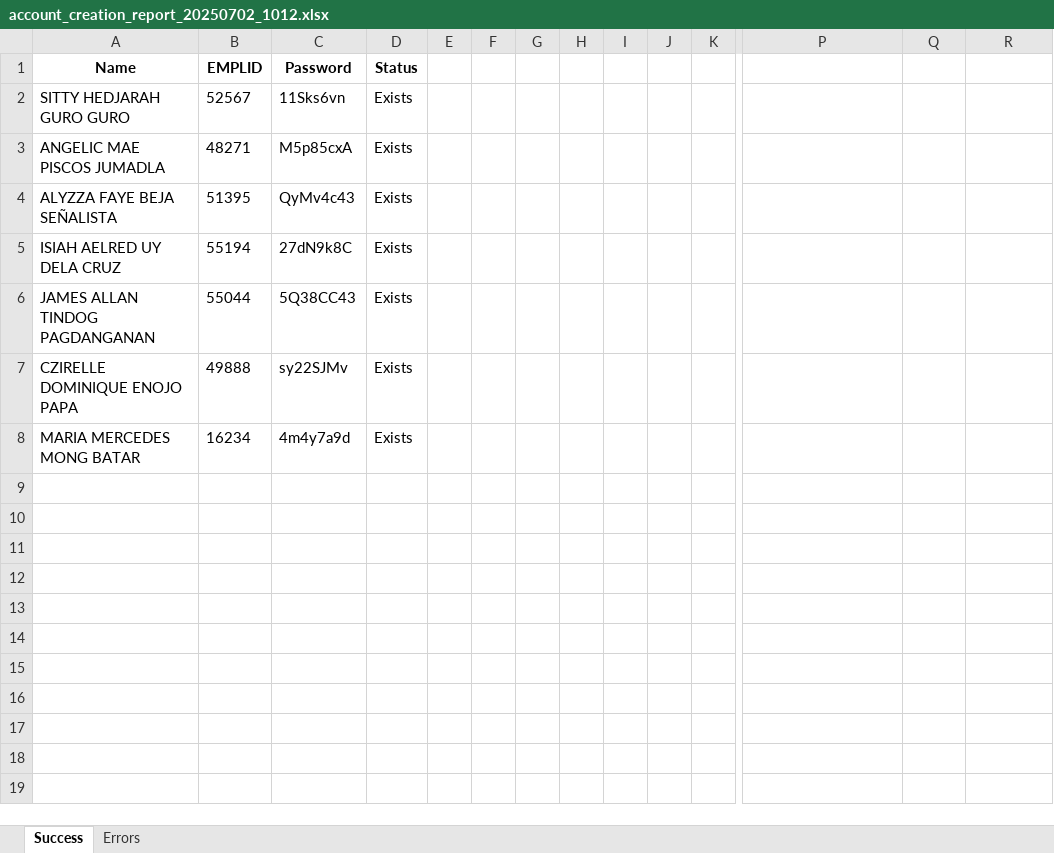
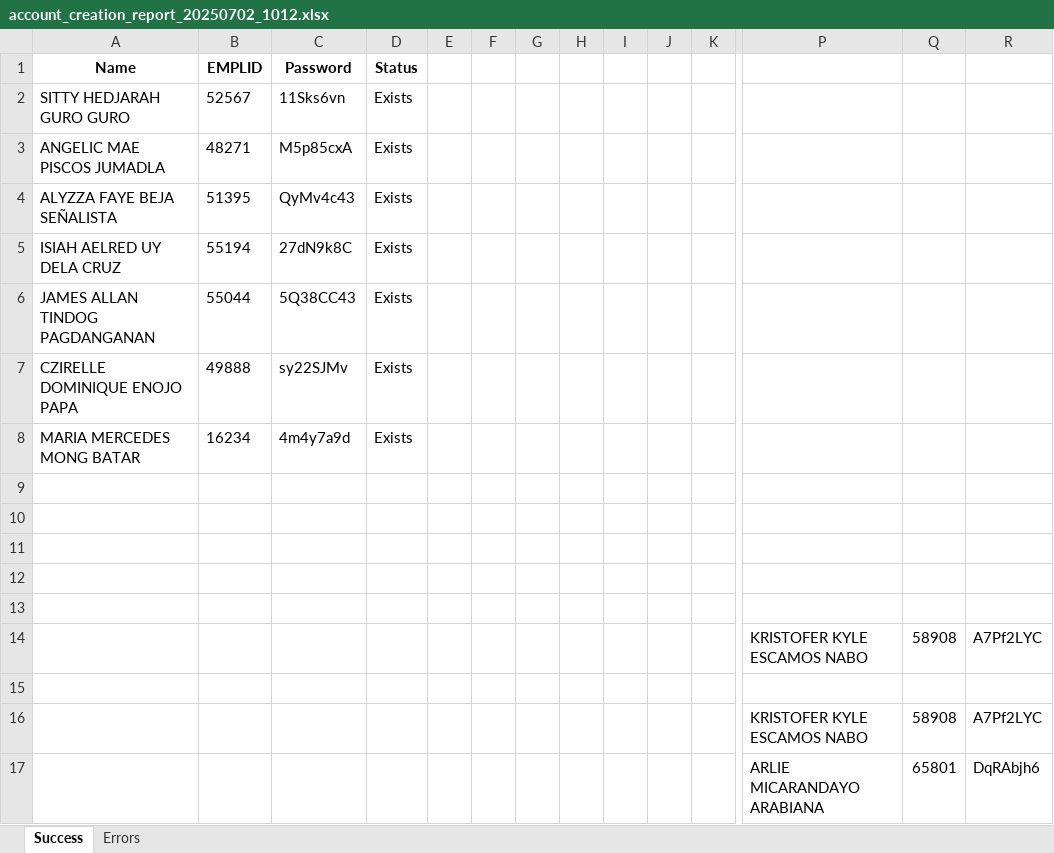
Before and after one commit to c1sod3v2023/automation, an Excel workbook: Account Creation/account_creation_report_20250702_1012.xlsx, sheet Success, drawn as a sheet; only a part is shown, gaps mark what is left out; values as stored, in another font and other column widths than the file's, no borders; rows hold the shown columns only; the diff names each change by its address in the sheet, - before the commit and + after, or states it on an @@ line.

```diff
--- a/Account Creation/account_creation_report_20250702_1012.xlsx (sheet Success)
+++ b/Account Creation/account_creation_report_20250702_1012.xlsx (sheet Success)
+row 9: (empty)
+row 10: (empty)
+row 11: (empty)
+row 12: (empty)
+row 13: (empty)
+row 14:  |  |  |  |  |  |  |  |  |  |  | KRISTOFER KYLE ESCAMOS NABO | 58908 | A7Pf2LYC
+row 15: (empty)
+row 16:  |  |  |  |  |  |  |  |  |  |  | KRISTOFER KYLE ESCAMOS NABO | 58908 | A7Pf2LYC
+row 17:  |  |  |  |  |  |  |  |  |  |  | ARLIE MICARANDAYO ARABIANA | 65801 | DqRAbjh6
```
Also changed, not shown: 11 other files.
